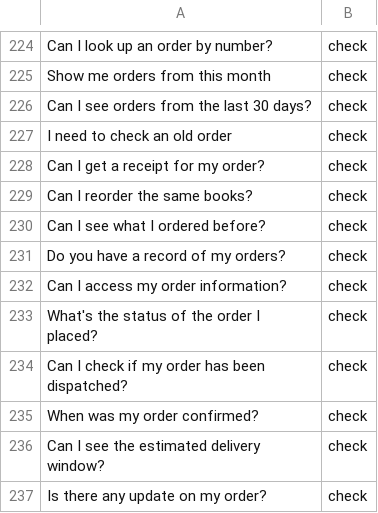
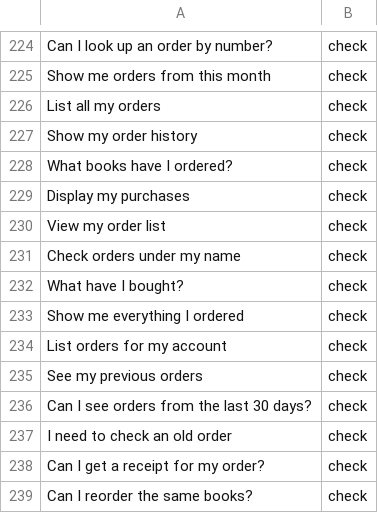
Before and after one commit to jamesdeal89/HAICW, a CSV file: intents.csv, drawn as a sheet; only a part is shown, gaps mark what is left out; the shorter side is filled out with more unchanged rows; the diff covers the shown part only; the diff names each change by its address in the sheet, - before the commit and + after, or states it on an @@ line.

Commit message:
Implemented order checking handler and hooked up to the intent director

```diff
--- a/intents.csv
+++ b/intents.csv
+row 226: List all my orders | check
+row 227: Show my order history | check
+row 228: What books have I ordered? | check
+row 229: Display my purchases | check
+row 230: View my order list | check
+row 231: Check orders under my name | check
+row 232: What have I bought? | check
+row 233: Show me everything I ordered | check
+row 234: List orders for my account | check
+row 235: See my previous orders | check
```
Also changed, not shown: 26 added rows elsewhere in this file, 3 other files.
